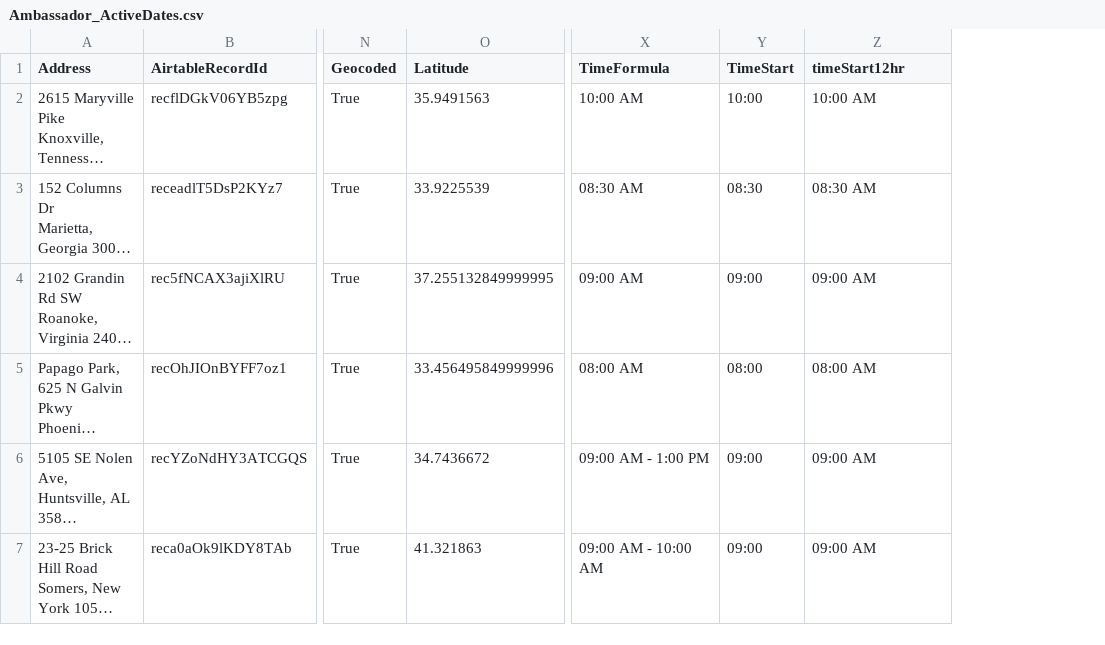
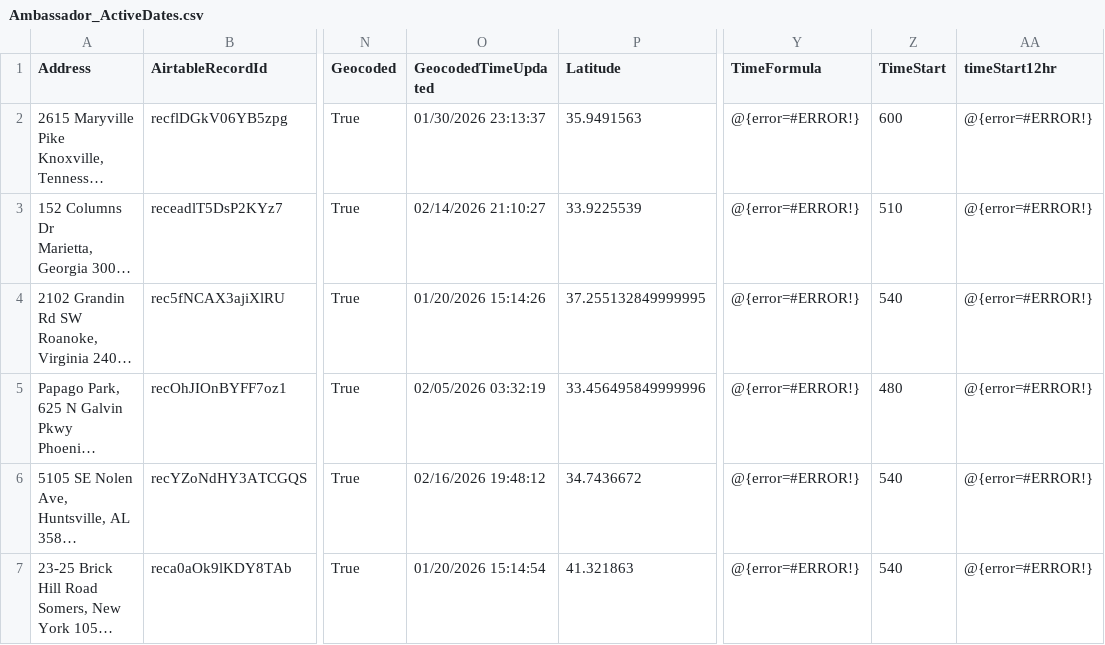
Before and after one commit to kyle-kemper/test-map, a CSV file: Ambassador_ActiveDates.csv, drawn as a sheet; only a part is shown, gaps mark what is left out; long unchanged cells end in …; addresses are those after the commit; the diff names each change by its address in the sheet, - before the commit and + after, or states it on an @@ line.

```diff
--- a/Ambassador_ActiveDates.csv
+++ b/Ambassador_ActiveDates.csv
+column O (GeocodedTimeUpdated), rows 2-7: 01/30/2026 23:13:37 | 02/14/2026 21:10:27 | 01/20/2026 15:14:26 | 02/05/2026 03:32:19 | 02/16/2026 19:48:12 | 01/20/2026 15:14:54
-Y2 (TimeFormula): 10:00 AM
+Y2 (TimeFormula): @{error=#ERROR!}
-Z2 (TimeStart): 10:00
+Z2 (TimeStart): 600
-AA2 (timeStart12hr): 10:00 AM
+AA2 (timeStart12hr): @{error=#ERROR!}
-Y3 (TimeFormula): 08:30 AM
+Y3 (TimeFormula): @{error=#ERROR!}
-Z3 (TimeStart): 08:30
+Z3 (TimeStart): 510
-AA3 (timeStart12hr): 08:30 AM
+AA3 (timeStart12hr): @{error=#ERROR!}
-Y4 (TimeFormula): 09:00 AM
+Y4 (TimeFormula): @{error=#ERROR!}
-Z4 (TimeStart): 09:00
+Z4 (TimeStart): 540
-AA4 (timeStart12hr): 09:00 AM
+AA4 (timeStart12hr): @{error=#ERROR!}
-Y5 (TimeFormula): 08:00 AM
+Y5 (TimeFormula): @{error=#ERROR!}
-Z5 (TimeStart): 08:00
+Z5 (TimeStart): 480
-AA5 (timeStart12hr): 08:00 AM
+AA5 (timeStart12hr): @{error=#ERROR!}
-Y6 (TimeFormula): 09:00 AM - 1:00 PM
+Y6 (TimeFormula): @{error=#ERROR!}
-Z6:Z7 (TimeStart): 09:00
+Z6:Z7 (TimeStart): 540
-AA6:AA7 (timeStart12hr): 09:00 AM
+AA6:AA7 (timeStart12hr): @{error=#ERROR!}
-Y7 (TimeFormula): 09:00 AM - 10:00 AM
+Y7 (TimeFormula): @{error=#ERROR!}
```
